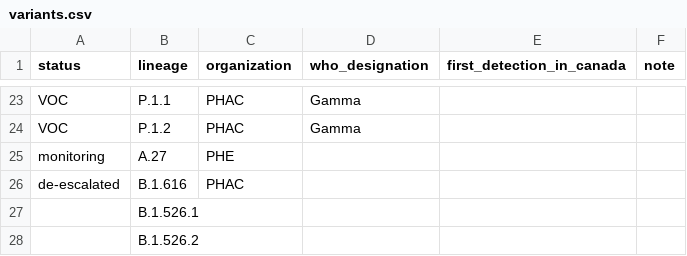
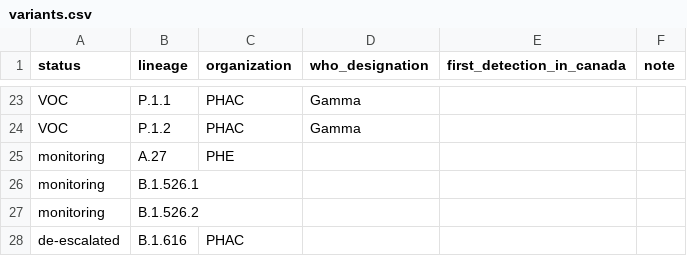
Before and after one commit to phac-nml/SARS-CoV-2-resources, a CSV file: variants.csv, drawn as a sheet; only a part is shown, gaps mark what is left out; removed rows and columns are numbered as before the commit, all else as after; the diff names each change by its address in the sheet, - before the commit and + after, or states it on an @@ line.

Commit message:
updating variants

```diff
--- a/variants.csv
+++ b/variants.csv
+row 26: monitoring | B.1.526.1
+row 27: monitoring | B.1.526.2
-row 27:  | B.1.526.1
-row 28:  | B.1.526.2
```
